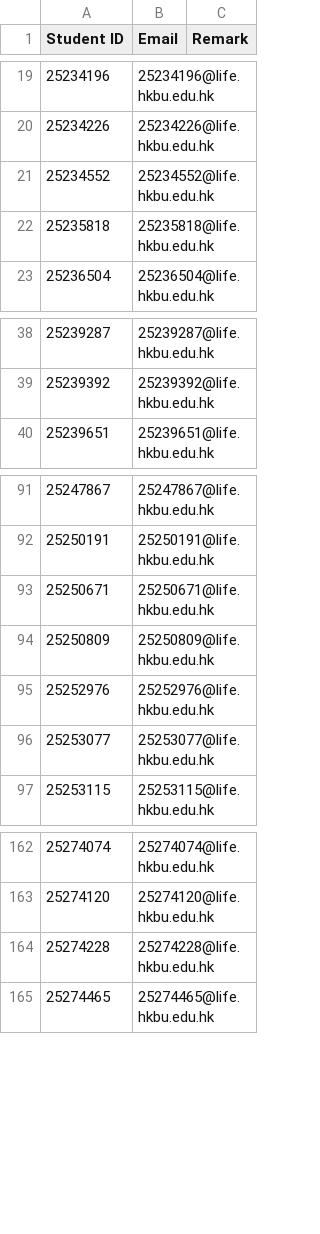
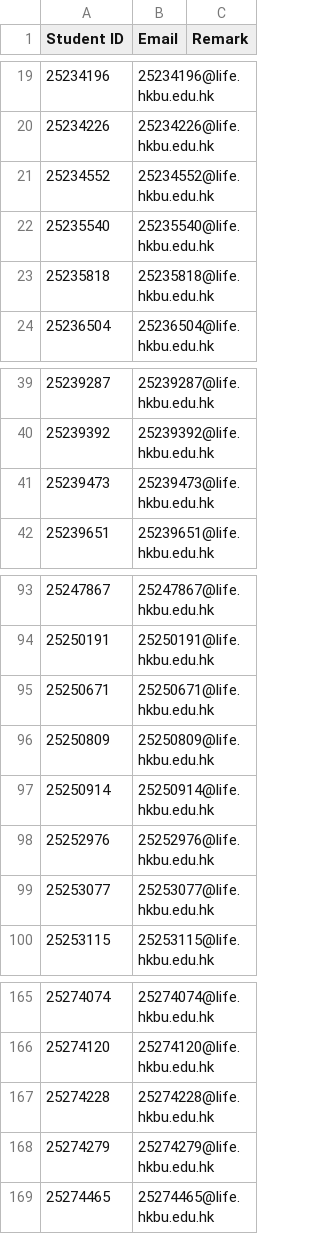
Before and after one commit to tesolchina/smartLessons, a CSV file: LANG0036/completed_students.csv, drawn as a sheet; only a part is shown, gaps mark what is left out; the diff names each change by its address in the sheet, - before the commit and + after, or states it on an @@ line.

```diff
--- a/LANG0036/completed_students.csv
+++ b/LANG0036/completed_students.csv
+row 22: 25235540 | 25235540@life.hkbu.edu.hk
+row 41: 25239473 | 25239473@life.hkbu.edu.hk
+row 97: 25250914 | 25250914@life.hkbu.edu.hk
+row 168: 25274279 | 25274279@life.hkbu.edu.hk
```
Also changed, not shown: 1 other file.
